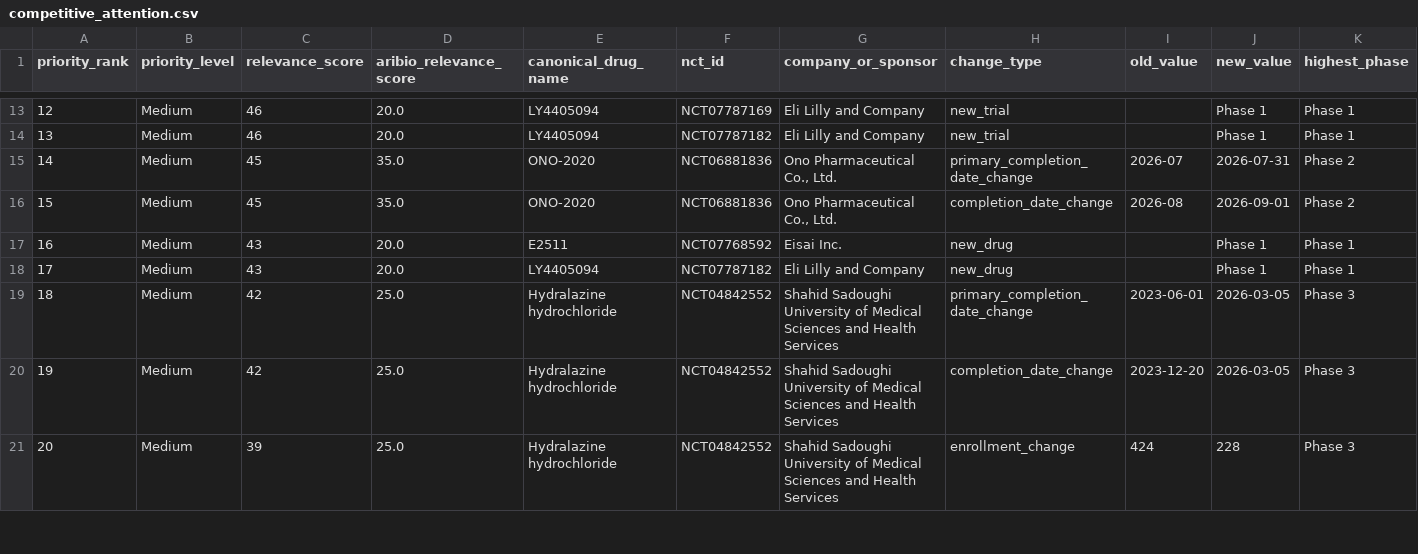
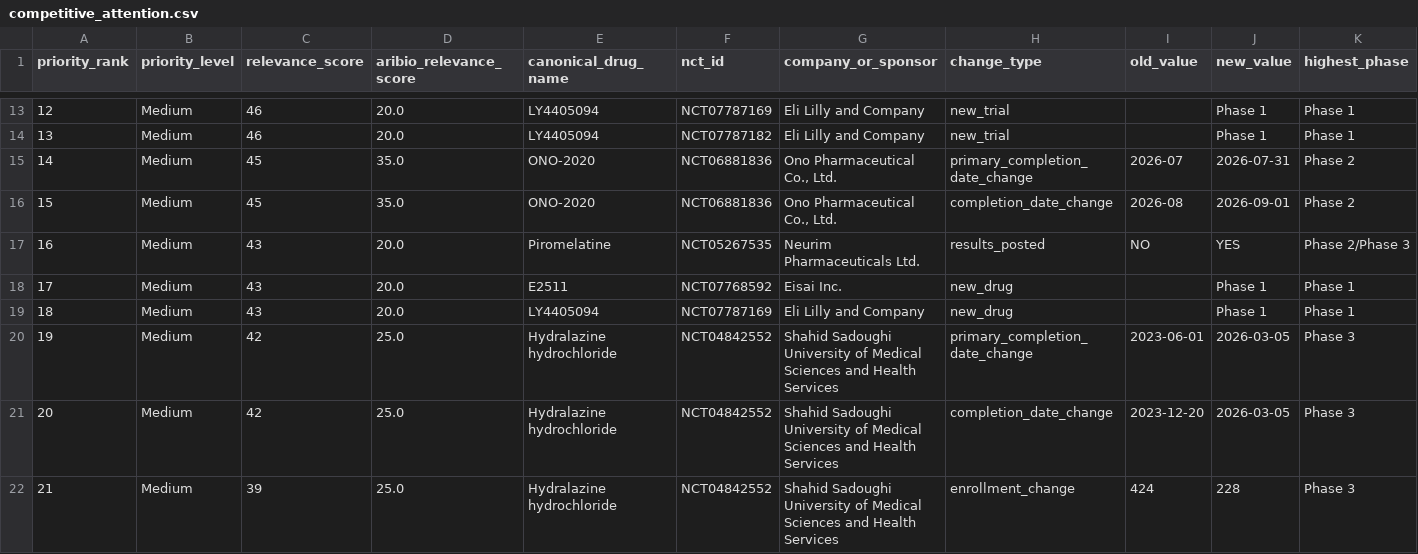
Before and after one commit to juniparkk/AriBio-Clinical-Trial-Pipeline, a CSV file: outputs/competitive_attention.csv, drawn as a sheet; only a part is shown, gaps mark what is left out; addresses are those after the commit; rows hold the shown columns only; the diff covers the shown part only; the diff names each change by its address in the sheet, - before the commit and + after, or states it on an @@ line.

```diff
--- a/outputs/competitive_attention.csv
+++ b/outputs/competitive_attention.csv
+row 17: 16 | Medium | 43 | 20.0 | Piromelatine | NCT05267535 | Neurim Pharmaceuticals Ltd. | results_posted | NO | YES | Phase 2/Phase 3
@@ column A (priority_rank) renumbered from row 18 down @@
-F19 (nct_id): NCT07787182
+F19 (nct_id): NCT07787169
```
Also changed, not shown: 6 added rows and 8 edited cells elsewhere in this file, outputs/classification_gap_audit.csv, outputs/pipeline_changes.csv, 7 other files.
